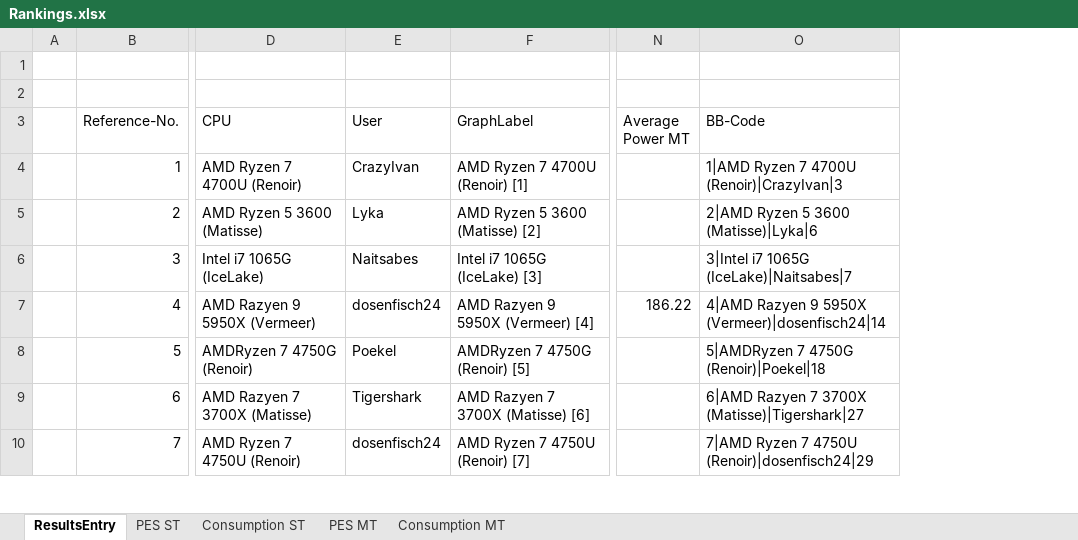
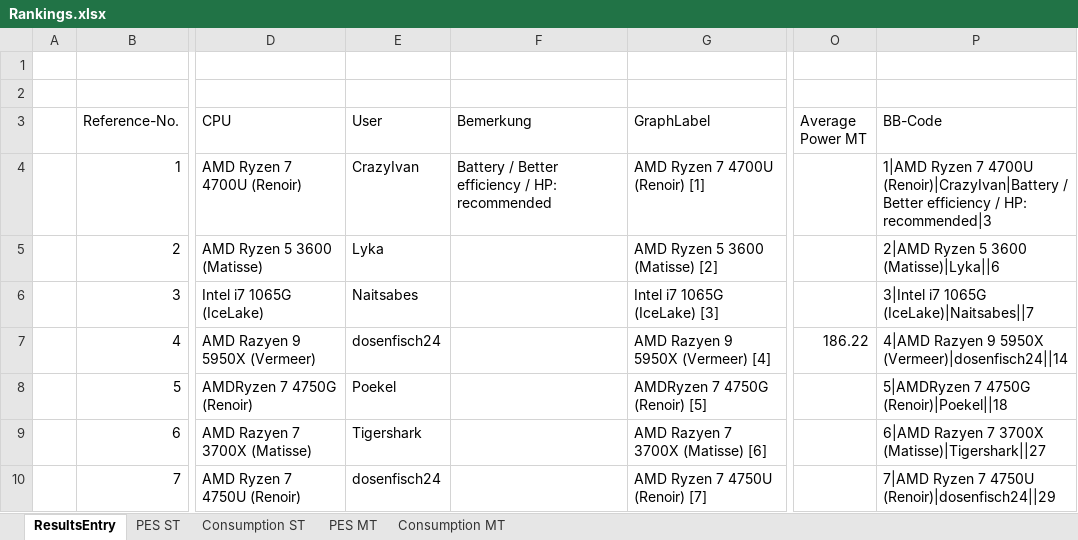
Before and after one commit to BrsVgl/PerformanceEfficiencySuite, an Excel workbook: Rankings.xlsx, sheet ResultsEntry, drawn as a sheet; only a part is shown, gaps mark what is left out; values as stored, in another font and other column widths than the file's, no borders; table styles not drawn; addresses are those after the commit; the diff covers the shown part only; the diff names each change by its address in the sheet, - before the commit and + after, or states it on an @@ line.

Commit message:
- excluded CB23 from suite - NEW Settings.txt for Path to CB23 installation - WIP optimize Power Package tracking - Debug garbage - minor visuals in ranking and Results

```diff
--- a/Rankings.xlsx (sheet ResultsEntry)
+++ b/Rankings.xlsx (sheet ResultsEntry)
+column F (Bemerkung), row 4: Battery / Better efficiency / HP: recommended
-P4 (BB-Code): …7 4700U (Renoir)|CrazyIvan|3
+P4 (BB-Code): …7 4700U (Renoir)|CrazyIvan|Battery / Better efficiency / HP: recommended|3
-P5 (BB-Code): 2|AMD Ryzen 5 3600 (Matisse)|Lyka|6
+P5 (BB-Code): 2|AMD Ryzen 5 3600 (Matisse)|Lyka||6
-P6 (BB-Code): 3|Intel i7 1065G (IceLake)|Naitsabes|7
+P6 (BB-Code): 3|Intel i7 1065G (IceLake)|Naitsabes||7
-P7 (BB-Code): …9 5950X (Vermeer)|dosenfisch24|14
+P7 (BB-Code): …9 5950X (Vermeer)|dosenfisch24||14
-P8 (BB-Code): 5|AMDRyzen 7 4750G (Renoir)|Poekel|18
+P8 (BB-Code): 5|AMDRyzen 7 4750G (Renoir)|Poekel||18
-P9 (BB-Code): 6|AMD Razyen 7 3700X (Matisse)|Tigershark|27
+P9 (BB-Code): 6|AMD Razyen 7 3700X (Matisse)|Tigershark||27
-P10 (BB-Code): 7|AMD Ryzen 7 4750U (Renoir)|dosenfisch24|29
+P10 (BB-Code): 7|AMD Ryzen 7 4750U (Renoir)|dosenfisch24||29
```
Also changed, not shown: 5 added rows and 3 edited cells elsewhere in this sheet, sheet Consumption ST, sheet PES ST, sheet Consumption MT, sheet PES MT, charts or pictures, Results.xlsx, 3 other files.
